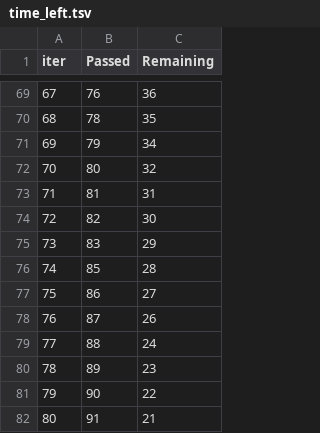
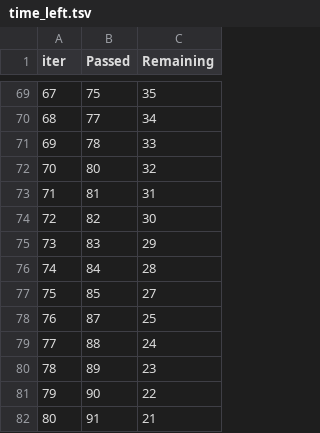
Before and after one commit to MrArthor/Big_Data_Analysis_Learning, a TSV file: Practical_Machine_Learning/Lab_Work/Basic_Implementations/catboost_info/time_left.tsv, drawn as a sheet; only a part is shown, gaps mark what is left out; the diff covers the shown part only.

```diff
--- a/Practical_Machine_Learning/Lab_Work/Basic_Implementations/catboost_info/time_left.tsv
+++ b/Practical_Machine_Learning/Lab_Work/Basic_Implementations/catboost_info/time_left.tsv
@@ -69,4 +69,4 @@ iter	Passed	Remaining
-67	76	36
-68	78	35
-69	79	34
+67	75	35
+68	77	34
+69	78	33
 70	80	32
@@ -75,5 +75,5 @@ iter	Passed	Remaining
 73	83	29
-74	85	28
-75	86	27
-76	87	26
+74	84	28
+75	85	27
+76	87	25
 77	88	24
```
Also changed, not shown: 144 edited cells elsewhere in this file, Practical_Machine_Learning/Lab_Work/Basic_Implementations/catboost_info/learn_error.tsv, 15 other files.
